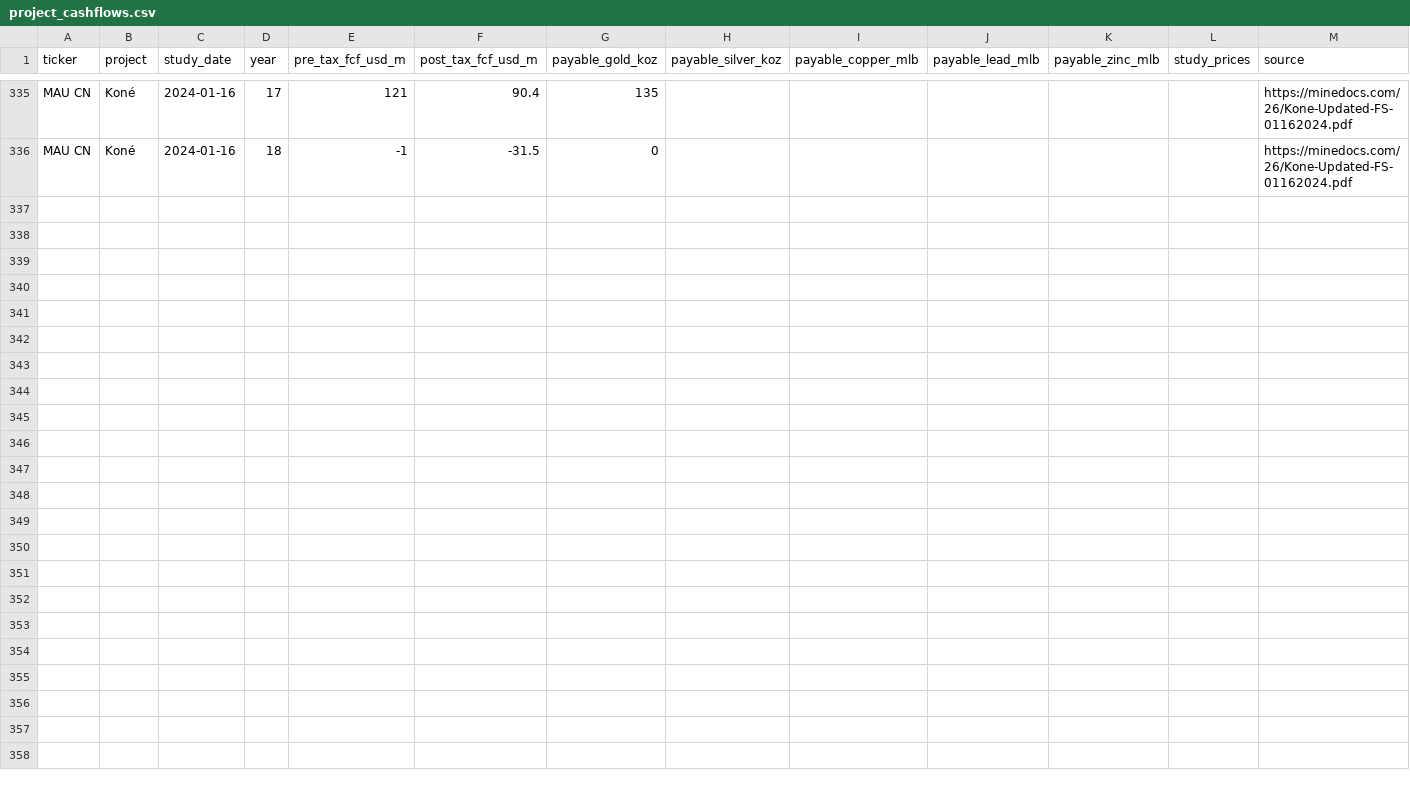
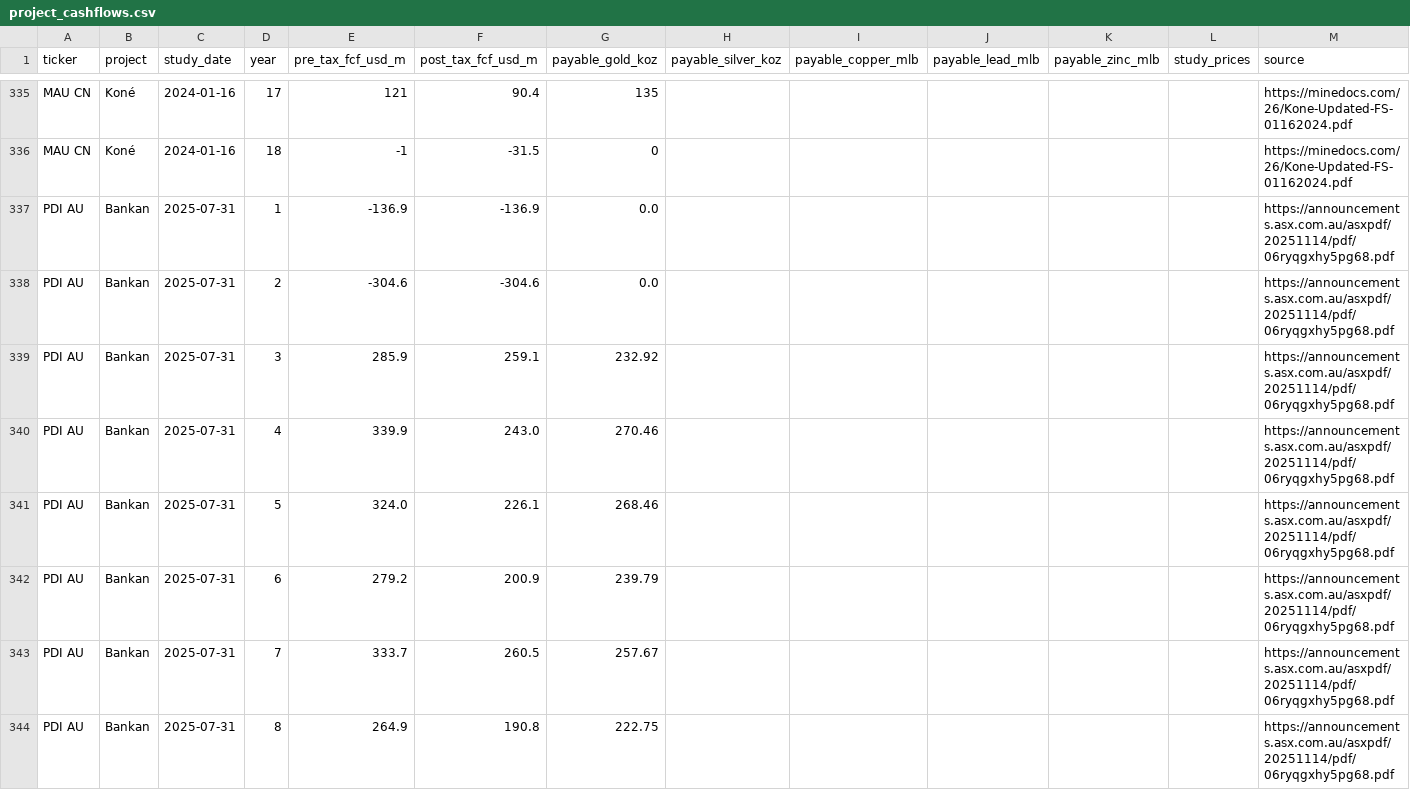
Before and after one commit to rmvw96-spec/mining-company-valuations, a CSV file: data/research/project_cashflows.csv, drawn as a sheet; only a part is shown, gaps mark what is left out; the diff covers the shown part only; the diff names each change by its address in the sheet, - before the commit and + after, or states it on an @@ line.

Commit message:
Coverage studies: PDI Gold's Bankan FS recorded (permitted Nov 2026, no construction decision; 85% after Guinea's 15%); Skeena waiting for the Q1 2027 Eskay Creek technical report

```diff
--- a/data/research/project_cashflows.csv
+++ b/data/research/project_cashflows.csv
+row 337: PDI AU | Bankan | 2025-07-31 | 1 | -136.9 | -136.9 | 0.0 |  |  |  |  |  | https://announcements.asx.com.au/asxpdf/20251114/pdf/06ryqgxhy5pg68.pdf
+row 338: PDI AU | Bankan | 2025-07-31 | 2 | -304.6 | -304.6 | 0.0 |  |  |  |  |  | https://announcements.asx.com.au/asxpdf/20251114/pdf/06ryqgxhy5pg68.pdf
+row 339: PDI AU | Bankan | 2025-07-31 | 3 | 285.9 | 259.1 | 232.92 |  |  |  |  |  | https://announcements.asx.com.au/asxpdf/20251114/pdf/06ryqgxhy5pg68.pdf
+row 340: PDI AU | Bankan | 2025-07-31 | 4 | 339.9 | 243.0 | 270.46 |  |  |  |  |  | https://announcements.asx.com.au/asxpdf/20251114/pdf/06ryqgxhy5pg68.pdf
+row 341: PDI AU | Bankan | 2025-07-31 | 5 | 324.0 | 226.1 | 268.46 |  |  |  |  |  | https://announcements.asx.com.au/asxpdf/20251114/pdf/06ryqgxhy5pg68.pdf
+row 342: PDI AU | Bankan | 2025-07-31 | 6 | 279.2 | 200.9 | 239.79 |  |  |  |  |  | https://announcements.asx.com.au/asxpdf/20251114/pdf/06ryqgxhy5pg68.pdf
+row 343: PDI AU | Bankan | 2025-07-31 | 7 | 333.7 | 260.5 | 257.67 |  |  |  |  |  | https://announcements.asx.com.au/asxpdf/20251114/pdf/06ryqgxhy5pg68.pdf
+row 344: PDI AU | Bankan | 2025-07-31 | 8 | 264.9 | 190.8 | 222.75 |  |  |  |  |  | https://announcements.asx.com.au/asxpdf/20251114/pdf/06ryqgxhy5pg68.pdf
```
Also changed, not shown: 8 added rows elsewhere in this file, data/research/coverage.csv, data/research/pnav_companies.csv, 2 other files.
